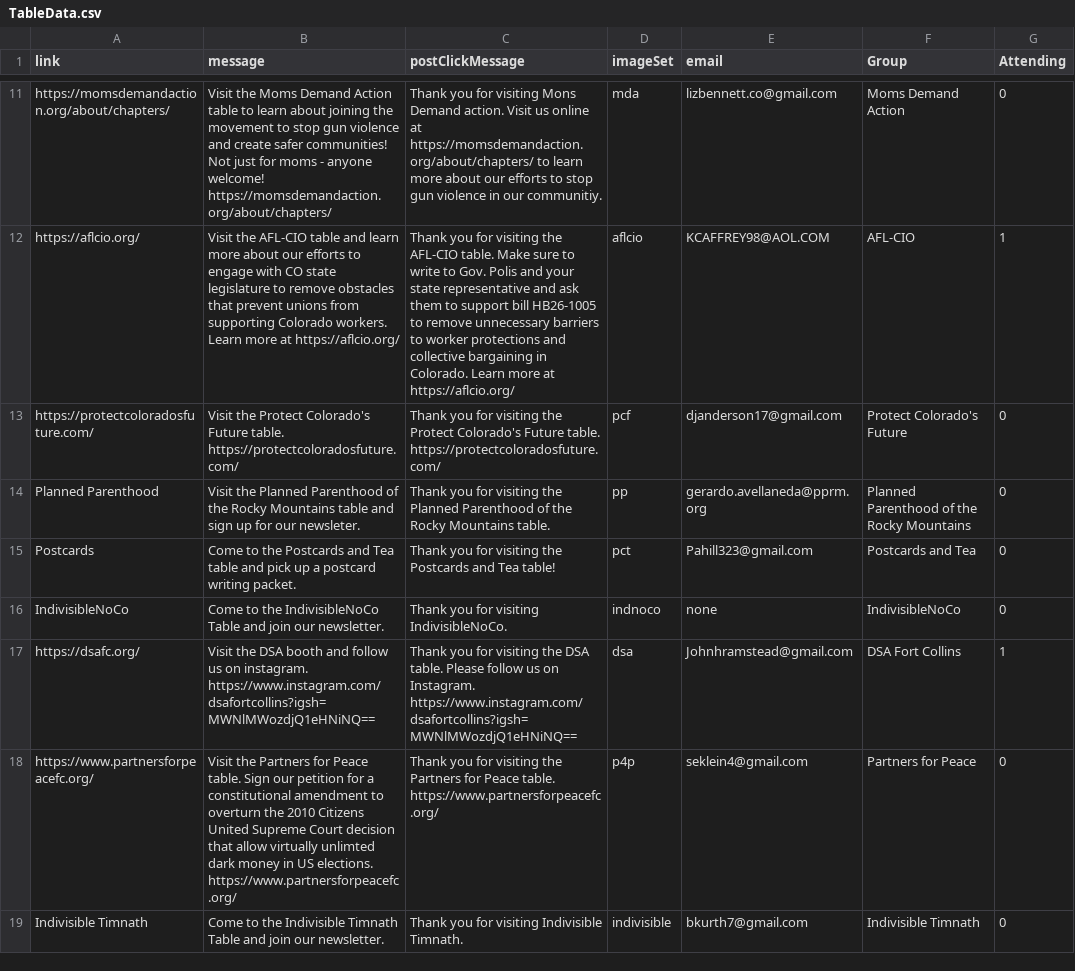
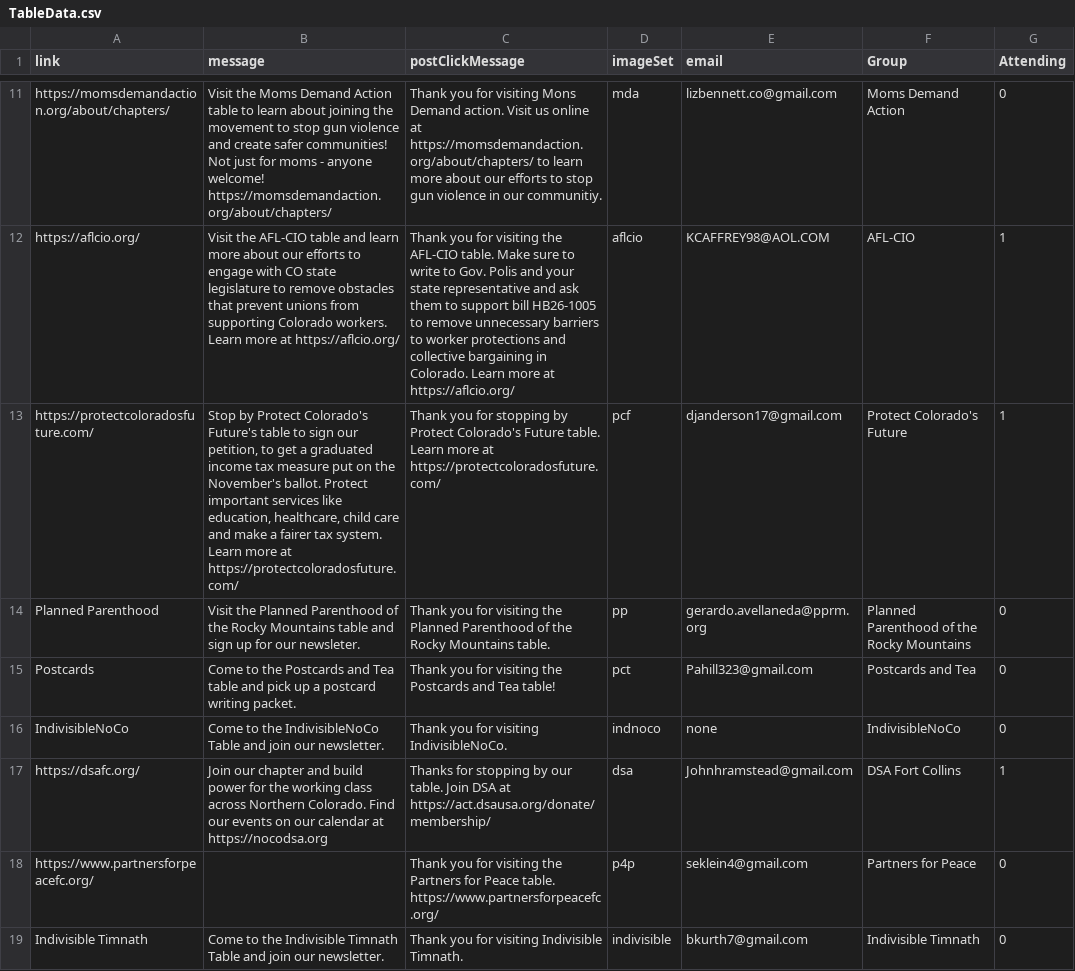
Before and after one commit to AAUPCSU/NoKingsAAUP, a CSV file: web-app/assets/assets/Data/TableData.csv, drawn as a sheet; only a part is shown, gaps mark what is left out; the diff covers the shown part only.

```diff
--- a/web-app/assets/assets/Data/TableData.csv
+++ b/web-app/assets/assets/Data/TableData.csv
@@ -14,3 +12,3 @@ https://momsdemandaction.org/about/chapters/,Visit the Moms Demand Action table
 https://aflcio.org/, Visit the AFL-CIO table and learn more about our efforts to engage with CO state legislature to remove obstacles that prevent unions from supporting Colorado workers. Learn more at https://aflcio.org/,Thank you for visiting the AFL-CIO table. Make sure to write to Gov. Polis and your state representative and ask them to support bill HB26-1005 to remove unnecessary barriers to worker protections and collective bargaining in Colorado. Learn more at https://aflcio.org/,aflcio,KCAFFREY98@AOL.COM,AFL-CIO,1
-https://protectcoloradosfuture.com/,Visit the Protect Colorado's Future table. https://protectcoloradosfuture.com/,Thank you for visiting the Protect Colorado's Future table. https://protectcoloradosfuture.com/,pcf,djanderson17@gmail.com,Protect Colorado's Future,0
+https://protectcoloradosfuture.com/,"Stop by Protect Colorado's Future's table to sign our petition, to get a graduated income tax measure put on the November's ballot. Protect important services like education, healthcare, child care and make a fairer tax system. Learn more at https://protectcoloradosfuture.com/",Thank you for stopping by Protect Colorado's Future table. Learn more at https://protectcoloradosfuture.com/,pcf,djanderson17@gmail.com,Protect Colorado's Future,1
 Planned Parenthood,Visit the Planned Parenthood of the Rocky Mountains table and sign up for our newsleter. ,Thank you for visiting the Planned Parenthood of the Rocky Mountains table.,pp,gerardo.avellaneda@pprm.org,Planned Parenthood of the Rocky Mountains,0
@@ -18,4 +16,4 @@ Postcards,Come to the Postcards and Tea table and pick up a postcard writing pac
 IndivisibleNoCo,Come to the IndivisibleNoCo Table and join our newsletter.,Thank you for visiting IndivisibleNoCo.,indnoco,none,IndivisibleNoCo,0
-https://dsafc.org/,Visit the DSA booth and follow us on instagram.   https://www.instagram.com/dsafortcollins?igsh=MWNlMWozdjQ1eHNiNQ==,Thank you for visiting the DSA table.  Please follow us on Instagram. https://www.instagram.com/dsafortcollins?igsh=MWNlMWozdjQ1eHNiNQ==,dsa,Johnhramstead@gmail.com,DSA Fort Collins,1
-https://www.partnersforpeacefc.org/,Visit the Partners for Peace table. Sign our petition for a constitutional amendment to overturn the 2010 Citizens United Supreme Court decision that allow virtually unlimted dark money in US elections. https://www.partnersforpeacefc.org/,Thank you for visiting the Partners for Peace table.  https://www.partnersforpeacefc.org/,p4p,seklein4@gmail.com,Partners for Peace,0
+https://dsafc.org/,Join our chapter and build power for the working class across Northern Colorado. Find our events on our calendar at https://nocodsa.org,Thanks for stopping by our table. Join DSA at https://act.dsausa.org/donate/membership/,dsa,Johnhramstead@gmail.com,DSA Fort Collins,1
+https://www.partnersforpeacefc.org/,,Thank you for visiting the Partners for Peace table.  https://www.partnersforpeacefc.org/,p4p,seklein4@gmail.com,Partners for Peace,0
 Indivisible Timnath,Come to the Indivisible Timnath Table and join our newsletter.,Thank you for visiting Indivisible Timnath.,indivisible,bkurth7@gmail.com,Indivisible Timnath,0
```
Also changed, not shown: 2 added rows and 4 edited cells elsewhere in this file, web-app/assets/assets/Data/RegisteredWebsites.csv, 8 other files.
